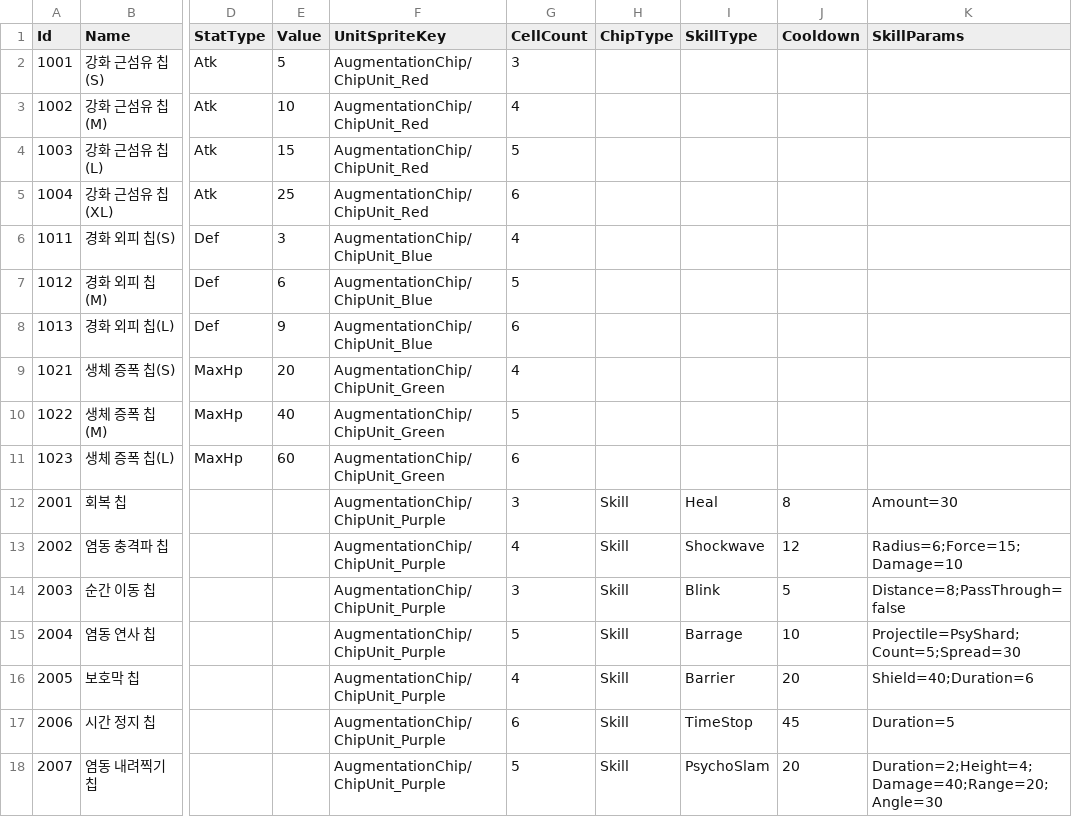
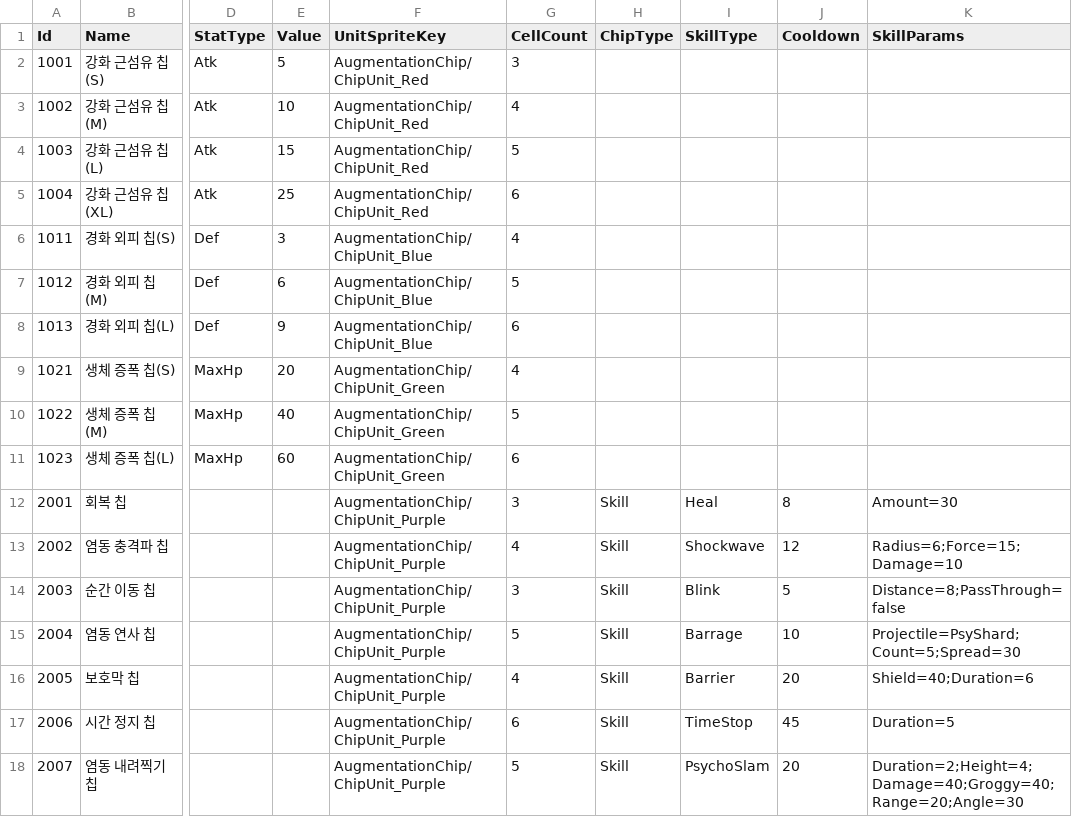
Before and after one commit to keeeery/ODDITY, a TSV file: Assets/StreamingAssets/Table/AugmentationChip.tsv, drawn as a sheet; only a part is shown, gaps mark what is left out; the diff names each change by its address in the sheet, - before the commit and + after, or states it on an @@ line.

Commit message:
feat: 보스 무력화 그로기와 돌진 벽 충돌 그로기 연출 추가
- 플레이어 공격에 무력화 피해 추가, 보스 무력화 수치(BossGroggy)와 HUD 연결
- 무력화 시 즉시 쓰러졌다가 일어나는 그로기 상태 추가, 회복 후 상태머신 재시작
- 벽 충돌 그로기에 느린 Idle 반복과 머리 위 반짝이 추가
- 몸 흔들림·처짐(BossDizzy)과 무력화 중 입김 연출 추가
- 체력·무력화 바 잔상 색 통일, 무력화 바 차오름 보간
- 그로기되며 보스 부위 사이에 플레이어가 끼면 빠져나갈 방향으로 밀어냄

```diff
--- a/Assets/StreamingAssets/Table/AugmentationChip.tsv
+++ b/Assets/StreamingAssets/Table/AugmentationChip.tsv
-K18 (SkillParams): Duration=2;Height=4;Damage=40;Range=20;Angle=30
+K18 (SkillParams): Duration=2;Height=4;Damage=40;Groggy=40;Range=20;Angle=30
```
Also changed, not shown: 31 other files.
